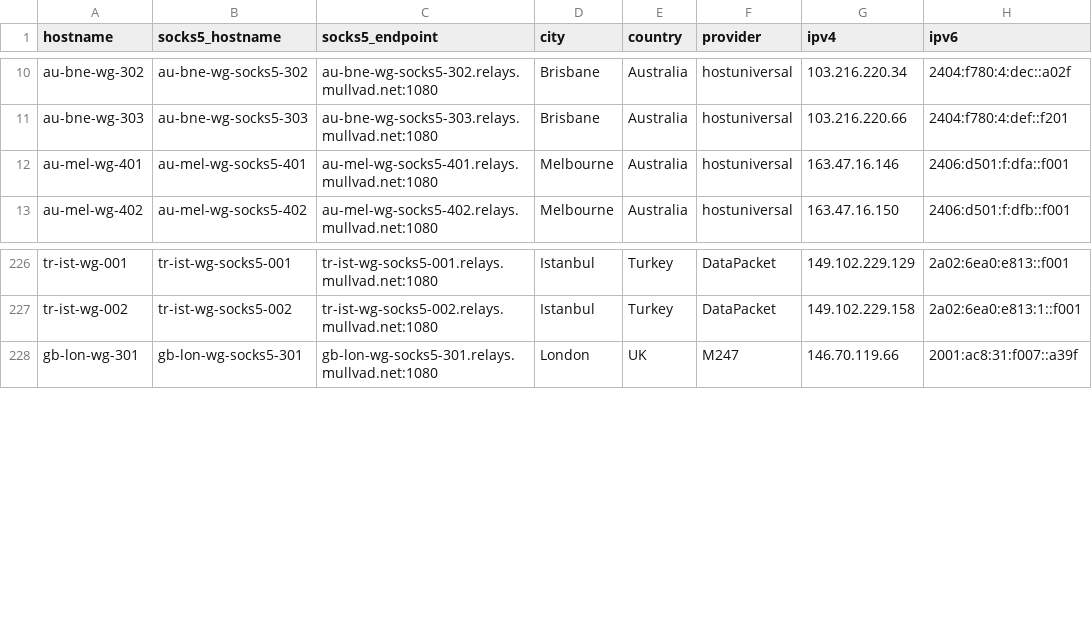
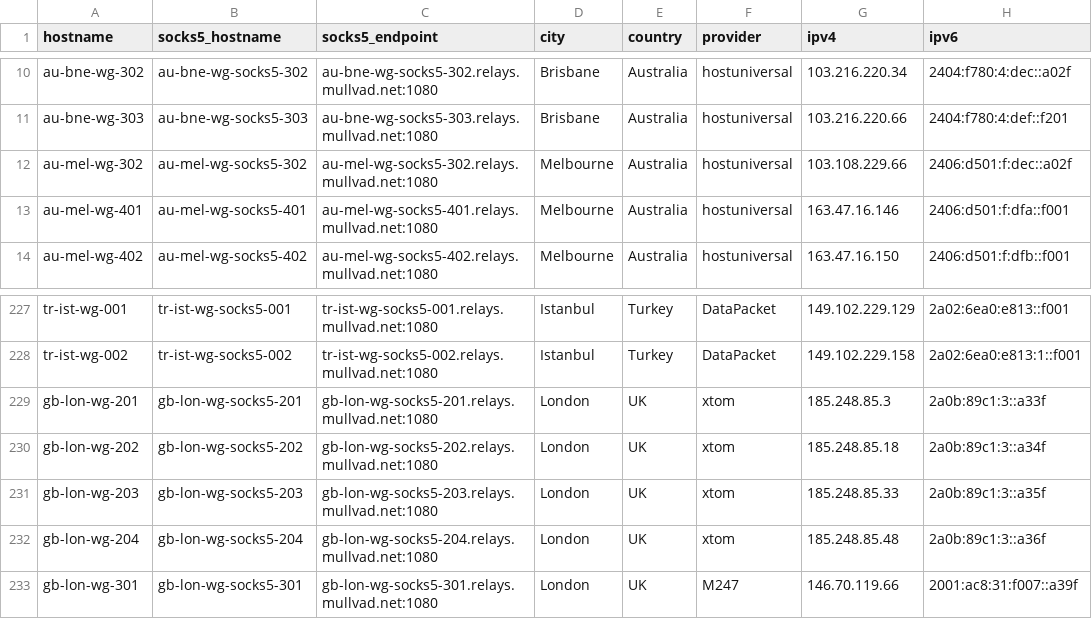
Before and after one commit to tommy-ca/mulvad-relay-list, a CSV file: relays.csv, drawn as a sheet; only a part is shown, gaps mark what is left out.

```diff
--- a/relays.csv
+++ b/relays.csv
@@ -11,2 +11,3 @@ au-bne-wg-302,au-bne-wg-socks5-302,au-bne-wg-socks5-302.relays.mullvad.net:1080,
 au-bne-wg-303,au-bne-wg-socks5-303,au-bne-wg-socks5-303.relays.mullvad.net:1080,Brisbane,Australia,hostuniversal,103.216.220.66,2404:f780:4:def::f201
+au-mel-wg-302,au-mel-wg-socks5-302,au-mel-wg-socks5-302.relays.mullvad.net:1080,Melbourne,Australia,hostuniversal,103.108.229.66,2406:d501:f:dec::a02f
 au-mel-wg-401,au-mel-wg-socks5-401,au-mel-wg-socks5-401.relays.mullvad.net:1080,Melbourne,Australia,hostuniversal,163.47.16.146,2406:d501:f:dfa::f001
@@ -227,2 +228,6 @@ tr-ist-wg-001,tr-ist-wg-socks5-001,tr-ist-wg-socks5-001.relays.mullvad.net:1080,
 tr-ist-wg-002,tr-ist-wg-socks5-002,tr-ist-wg-socks5-002.relays.mullvad.net:1080,Istanbul,Turkey,DataPacket,149.102.229.158,2a02:6ea0:e813:1::f001
+gb-lon-wg-201,gb-lon-wg-socks5-201,gb-lon-wg-socks5-201.relays.mullvad.net:1080,London,UK,xtom,185.248.85.3,2a0b:89c1:3::a33f
+gb-lon-wg-202,gb-lon-wg-socks5-202,gb-lon-wg-socks5-202.relays.mullvad.net:1080,London,UK,xtom,185.248.85.18,2a0b:89c1:3::a34f
+gb-lon-wg-203,gb-lon-wg-socks5-203,gb-lon-wg-socks5-203.relays.mullvad.net:1080,London,UK,xtom,185.248.85.33,2a0b:89c1:3::a35f
+gb-lon-wg-204,gb-lon-wg-socks5-204,gb-lon-wg-socks5-204.relays.mullvad.net:1080,London,UK,xtom,185.248.85.48,2a0b:89c1:3::a36f
 gb-lon-wg-301,gb-lon-wg-socks5-301,gb-lon-wg-socks5-301.relays.mullvad.net:1080,London,UK,M247,146.70.119.66,2001:ac8:31:f007::a39f
```
Also changed, not shown: 4 other files.
